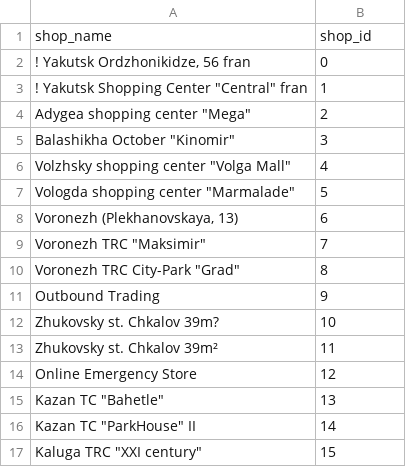
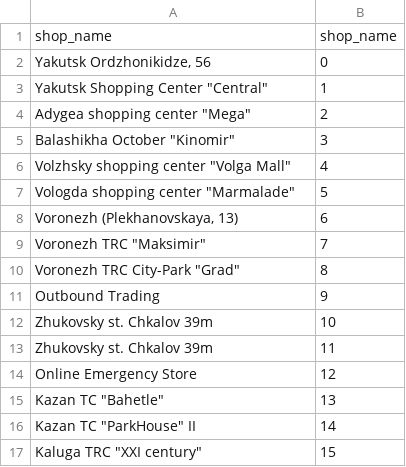
Before and after one commit to PaulGuo5/Predict-Future-Sales, a CSV file: dataset/shops_translate.csv, drawn as a sheet; only a part is shown.

```diff
--- a/dataset/shops_translate.csv
+++ b/dataset/shops_translate.csv
@@ -1,4 +1,4 @@
-shop_name,shop_id
-"! Yakutsk Ordzhonikidze, 56 fran",0
-"! Yakutsk Shopping Center ""Central"" fran",1
+shop_name,shop_name
+"Yakutsk Ordzhonikidze, 56",0
+"Yakutsk Shopping Center ""Central"" ",1
 "Adygea shopping center ""Mega""",2
@@ -11,4 +11,4 @@ shop_name,shop_id
 Outbound Trading,9
-Zhukovsky st. Chkalov 39m?,10
-Zhukovsky st. Chkalov 39m²,11
+Zhukovsky st. Chkalov 39m,10
+Zhukovsky st. Chkalov 39m,11
 Online Emergency Store,12
```
Also changed, not shown: dataset/items_categories_translate.csv.
